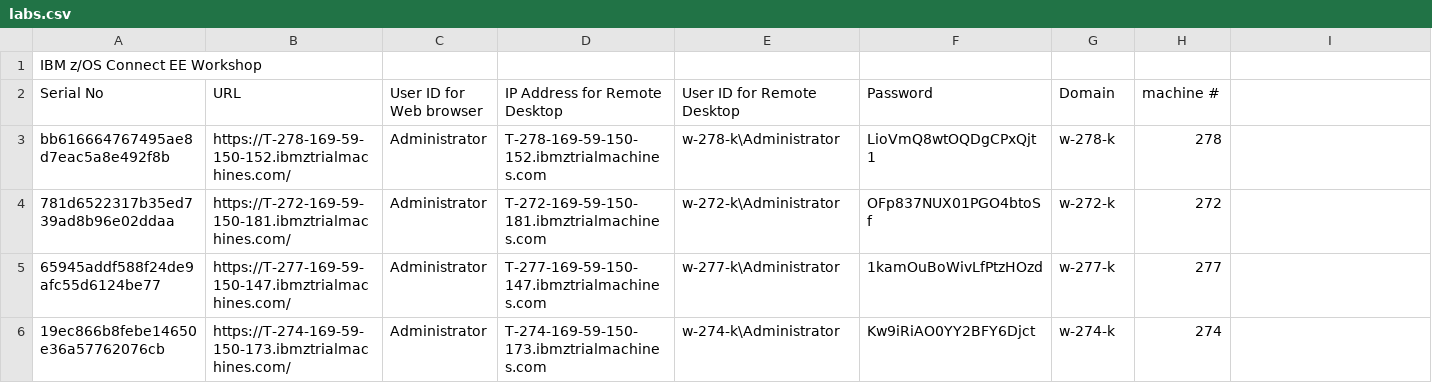
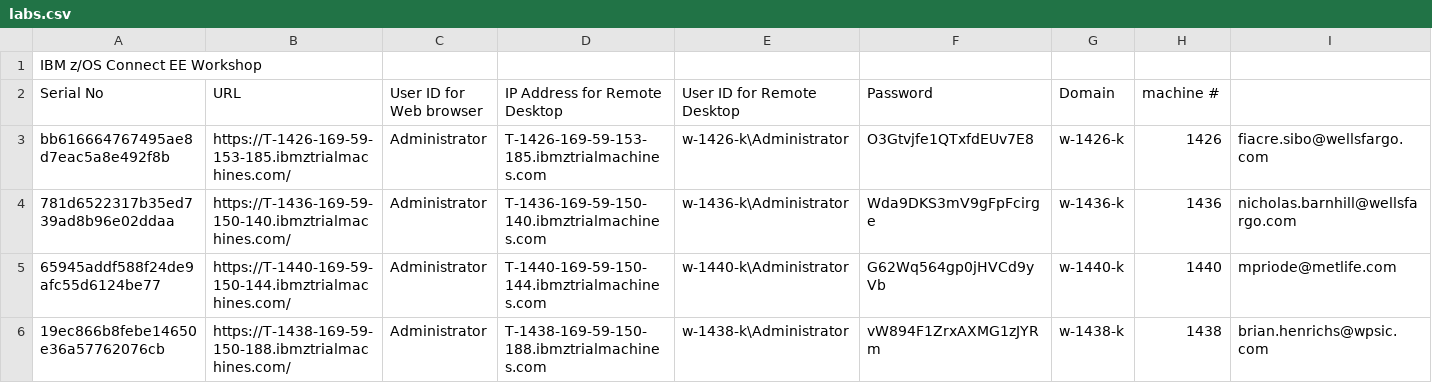
Before and after one commit to emitchj/WSC-zVA-Registation, a CSV file: labs.csv, drawn as a sheet; only a part is shown; the diff covers the shown part only.

Commit message:
Add files via upload

```diff
--- a/labs.csv
+++ b/labs.csv
@@ -2,5 +2,5 @@ IBM z/OS Connect EE Workshop,,,,,,,,
 Serial No,URL,User ID for Web browser,IP Address for Remote Desktop,User ID for Remote Desktop,Password,Domain,machine #,
-bb616664767495ae8d7eac5a8e492f8b,https://T-278-169-59-150-152.ibmztrialmachines.com/,Administrator,T-278-169-59-150-152.ibmztrialmachines.com,w-278-k\Administrator,LioVmQ8wtOQDgCPxQjt1,w-278-k,278,
-781d6522317b35ed739ad8b96e02ddaa,https://T-272-169-59-150-181.ibmztrialmachines.com/,Administrator,T-272-169-59-150-181.ibmztrialmachines.com,w-272-k\Administrator,OFp837NUX01PGO4btoSf,w-272-k,272,
-65945addf588f24de9afc55d6124be77,https://T-277-169-59-150-147.ibmztrialmachines.com/,Administrator,T-277-169-59-150-147.ibmztrialmachines.com,w-277-k\Administrator,1kamOuBoWivLfPtzHOzd,w-277-k,277,
-19ec866b8febe14650e36a57762076cb,https://T-274-169-59-150-173.ibmztrialmachines.com/,Administrator,T-274-169-59-150-173.ibmztrialmachines.com,w-274-k\Administrator,Kw9iRiAO0YY2BFY6Djct,w-274-k,274,
+bb616664767495ae8d7eac5a8e492f8b,https://T-1426-169-59-153-185.ibmztrialmachines.com/,Administrator,T-1426-169-59-153-185.ibmztrialmachines.com,w-1426-k\Administrator,O3Gtvjfe1QTxfdEUv7E8,w-1426-k,1426,fiacre.sibo@wellsfargo.com
+781d6522317b35ed739ad8b96e02ddaa,https://T-1436-169-59-150-140.ibmztrialmachines.com/,Administrator,T-1436-169-59-150-140.ibmztrialmachines.com,w-1436-k\Administrator,Wda9DKS3mV9gFpFcirge,w-1436-k,1436,nicholas.barnhill@wellsfargo.com
+65945addf588f24de9afc55d6124be77,https://T-1440-169-59-150-144.ibmztrialmachines.com/,Administrator,T-1440-169-59-150-144.ibmztrialmachines.com,w-1440-k\Administrator,G62Wq564gp0jHVCd9yVb,w-1440-k,1440,mpriode@metlife.com
+19ec866b8febe14650e36a57762076cb,https://T-1438-169-59-150-188.ibmztrialmachines.com/,Administrator,T-1438-169-59-150-188.ibmztrialmachines.com,w-1438-k\Administrator,vW894F1ZrxAXMG1zJYRm,w-1438-k,1438,brian.henrichs@wpsic.com
```
Also changed, not shown: 80 edited cells elsewhere in this file.
